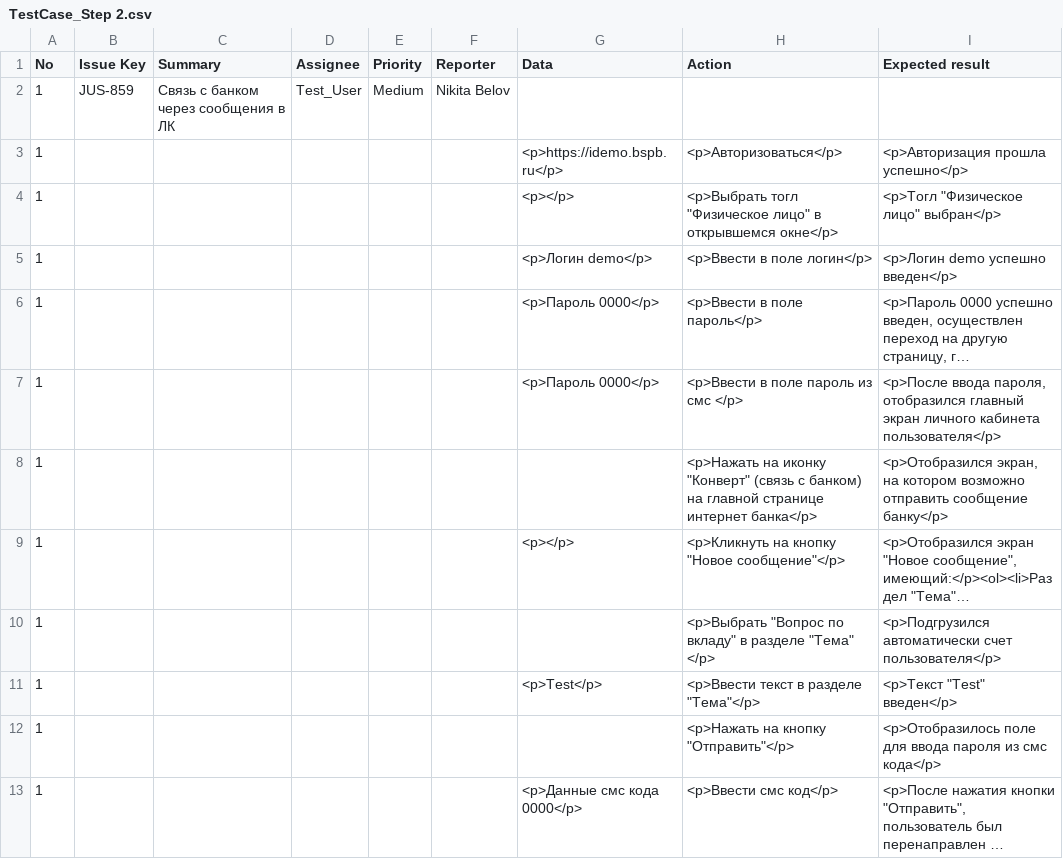
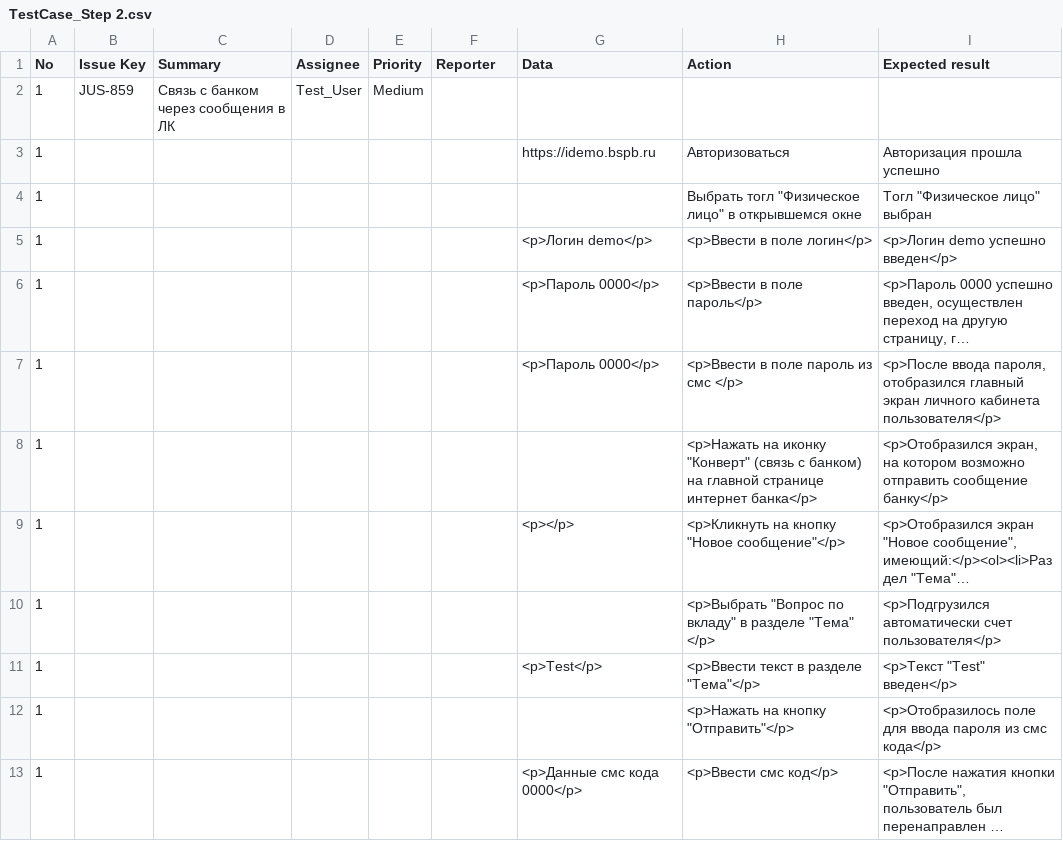
Before and after one commit to Mariavesna01/Final-Project_QA, a CSV file: Test-cases/TestCase_Step 2.csv, drawn as a sheet; long unchanged cells end in ….

Commit message:
Update TestCase_Step 2.csv

```diff
--- a/Test-cases/TestCase_Step 2.csv
+++ b/Test-cases/TestCase_Step 2.csv
@@ -1,5 +1,5 @@
 No,Issue Key,Summary,Assignee,Priority,Reporter,Data,Action,Expected result
-1,JUS-859,Связь с банком через сообщения в ЛК,Test_User,Medium,Nikita Belov,,,
-1,,,,,,<p>https://idemo.bspb.ru</p>,<p>Авторизоваться</p>,<p>Авторизация прошла успешно</p>
-1,,,,,,<p></p>,"<p>Выбрать тогл ""Физическое лицо"" в открывшемся окне</p>","<p>Тогл ""Физическое лицо"" выбран</p>"
+1,JUS-859,Связь с банком через сообщения в ЛК,Test_User,Medium,,,,
+1,,,,,,https://idemo.bspb.ru,Авторизоваться,Авторизация прошла успешно
+1,,,,,,,"Выбрать тогл ""Физическое лицо"" в открывшемся окне","Тогл ""Физическое лицо"" выбран"
 1,,,,,,<p>Логин demo</p>,<p>Ввести в поле логин</p>,<p>Логин demo успешно введен</p>
```
